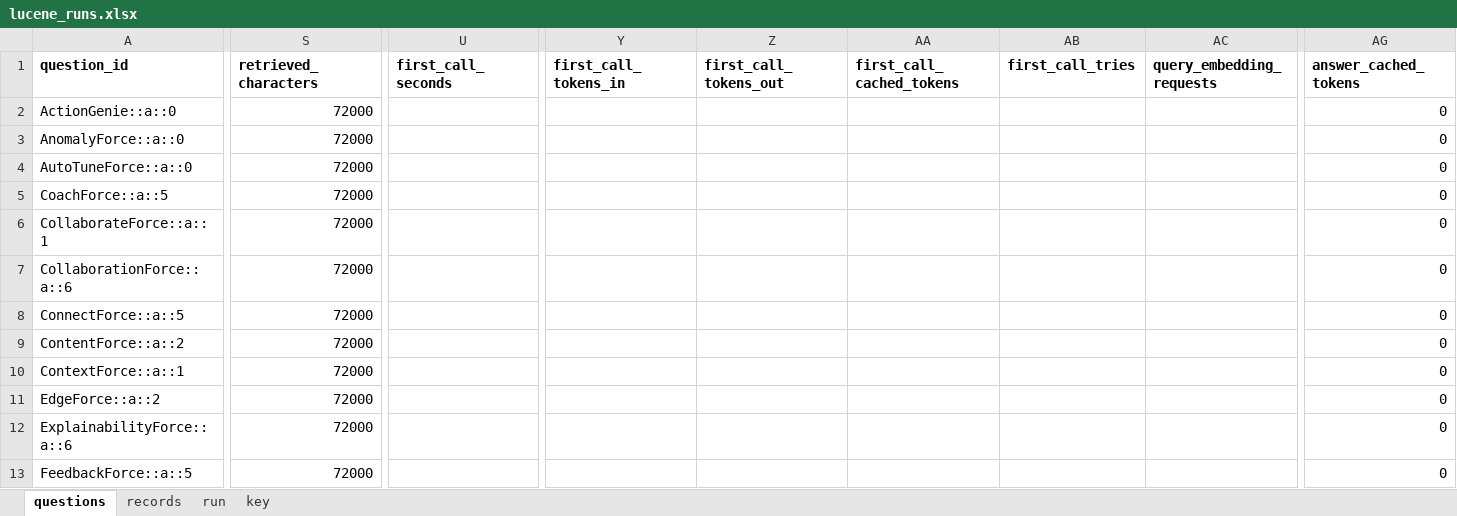
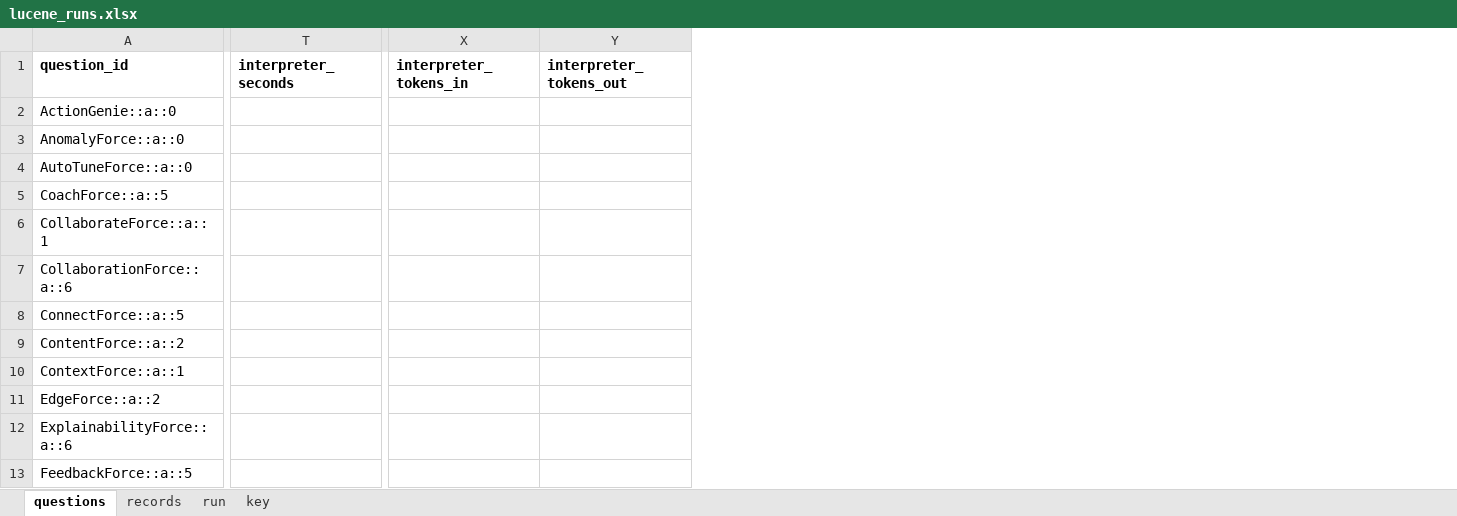
Before and after one commit to Objuret/GRAG-Job, an Excel workbook: finished_data/lucene_runs.xlsx, sheet questions, drawn as a sheet; only a part is shown, gaps mark what is left out; values as stored, in another font and other column widths than the file's, no borders; removed rows and columns are numbered as before the commit, all else as after; the diff covers the shown part only; the diff names each change by its address in the sheet, - before the commit and + after, or states it on an @@ line.

```diff
--- a/finished_data/lucene_runs.xlsx (sheet questions)
+++ b/finished_data/lucene_runs.xlsx (sheet questions)
-column S (retrieved_characters), rows 2-13: all 72000
-column U (first_call_seconds), empty
+column T (interpreter_seconds), empty
-column Y (first_call_tokens_in), empty
-column Z (first_call_tokens_out), empty
-column AA (first_call_cached_tokens), empty
-column AB (first_call_tries), empty
-column AC (query_embedding_requests), empty
+column X (interpreter_tokens_in), empty
+column Y (interpreter_tokens_out), empty
-column AG (answer_cached_tokens), rows 2-13: all 0
```
Also changed, not shown: 6 removed columns elsewhere in this sheet, sheet records, sheet key, sheet run, finished_data/artefact_construction.xlsx, finished_data/artefact_runs.xlsx, 13 other files.
